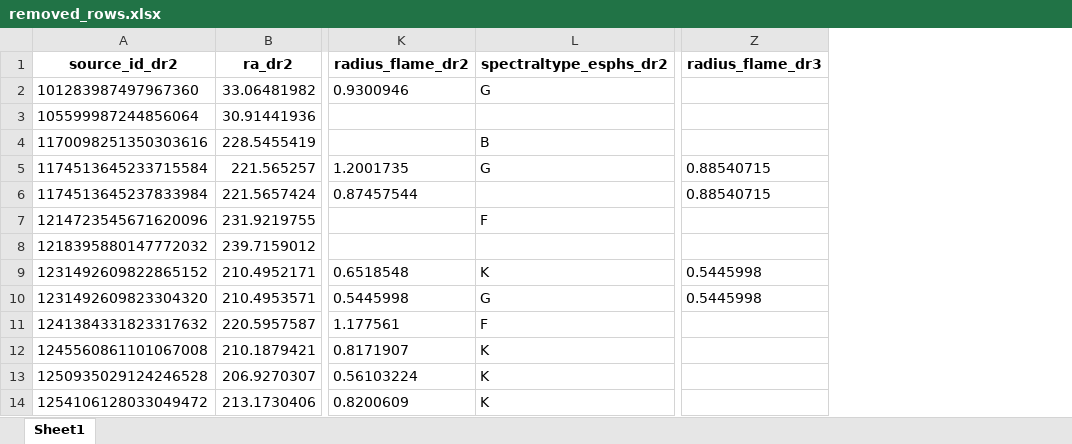
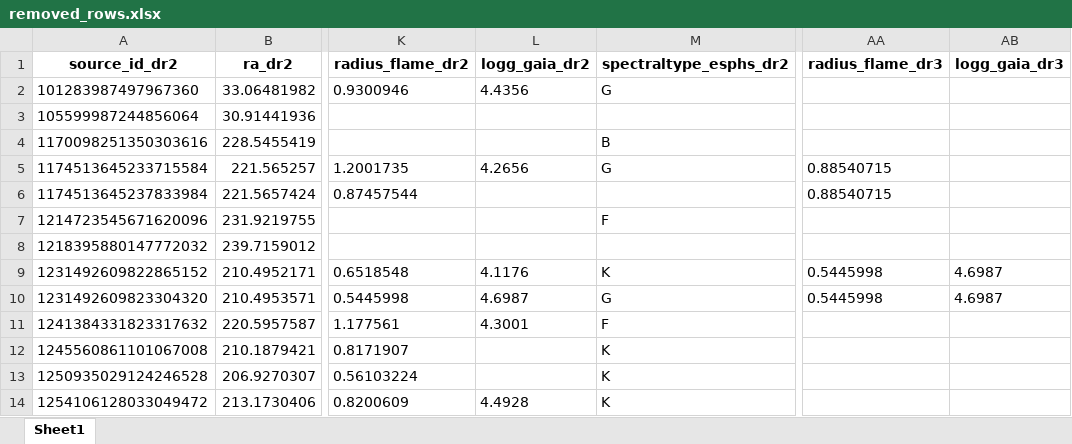
Before and after one commit to exoplanetsdk/2ES_target_selection, an Excel workbook: results/removed_rows.xlsx, sheet Sheet1, drawn as a sheet; only a part is shown, gaps mark what is left out; values as stored, in another font and other column widths than the file's, no borders; the diff names each change by its address in the sheet, - before the commit and + after, or states it on an @@ line.

```diff
--- a/results/removed_rows.xlsx (sheet Sheet1)
+++ b/results/removed_rows.xlsx (sheet Sheet1)
+column L (logg_gaia_dr2), rows 2-14: 4.4356 |  |  | 4.2656 |  |  |  | 4.1176 | 4.6987 | 4.3001 |  |  | 4.4928
+column AB (logg_gaia_dr3), rows 9-10: 4.6987 | 4.6987
```
Also changed, not shown: data/Ralf/2ES_targetlist_astrid_export_2024Dec_comments.xlsx, results/combined_query.xlsx, 50 other files.
